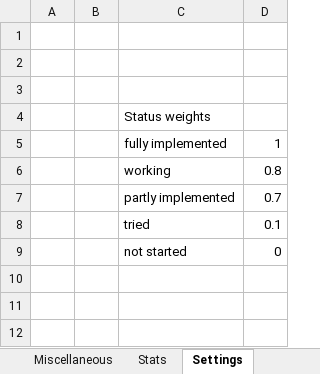
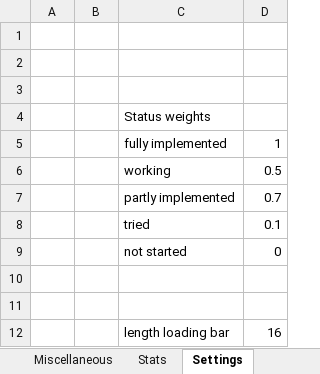
Before and after one commit to OscarNOW/minecraft-server, an Excel workbook: progress/spreadsheet/spreadsheet.xlsx, sheet Settings, drawn as a sheet; values as stored, in another font and other column widths than the file's, no borders; the diff names each change by its address in the sheet, - before the commit and + after, or states it on an @@ line.

Commit message:
Implemented loading bar in spreadsheet

```diff
--- a/progress/spreadsheet/spreadsheet.xlsx (sheet Settings)
+++ b/progress/spreadsheet/spreadsheet.xlsx (sheet Settings)
-D6: 0.8
+D6: 0.5
+row 10: (empty)
+row 11: (empty)
+row 12:  |  | length loading bar | 16
```
Also changed, not shown: sheet Miscellaneous, sheet Packets.
